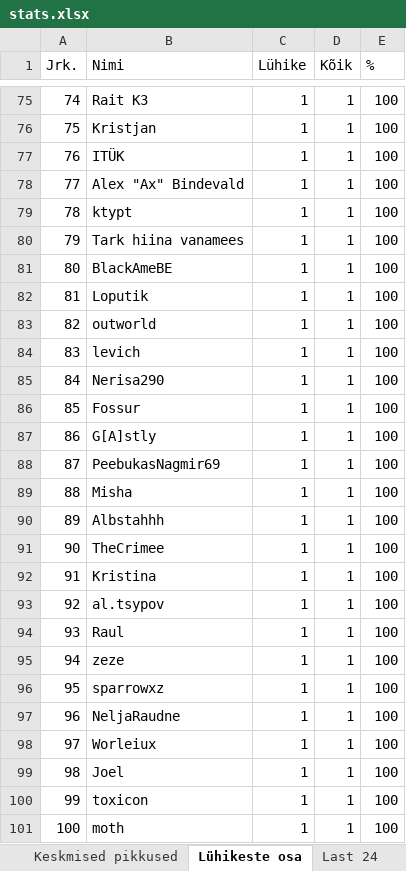
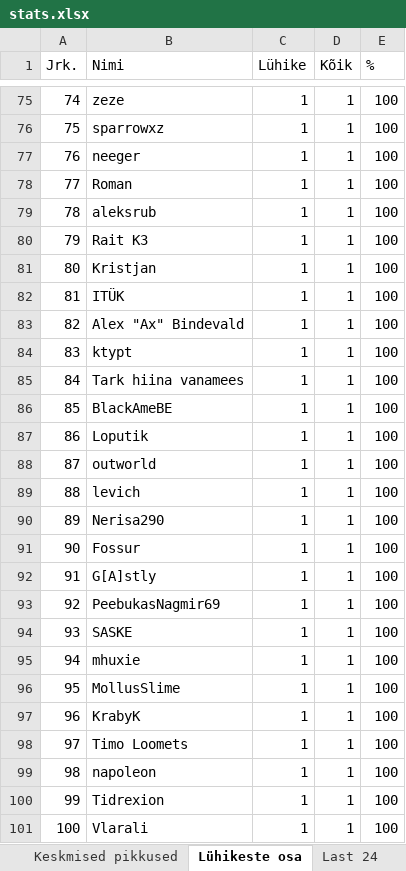
Before and after one commit to kallejre/discord-stats, an Excel workbook: Kaug/stats.xlsx, sheet Lühikeste osa, drawn as a sheet; only a part is shown, gaps mark what is left out; values as stored, in another font and other column widths than the file's, no borders; the diff covers the shown part only; the diff names each change by its address in the sheet, - before the commit and + after, or states it on an @@ line.

```diff
--- a/Kaug/stats.xlsx (sheet Lühikeste osa)
+++ b/Kaug/stats.xlsx (sheet Lühikeste osa)
-B75 (Nimi): Rait K3
+B75 (Nimi): zeze
-B76 (Nimi): Kristjan
+B76 (Nimi): sparrowxz
-B77 (Nimi): ITÜK
+B77 (Nimi): neeger
-B78 (Nimi): Alex "Ax" Bindevald
+B78 (Nimi): Roman
-B79 (Nimi): ktypt
+B79 (Nimi): aleksrub
-B80 (Nimi): Tark hiina vanamees
+B80 (Nimi): Rait K3
-B81 (Nimi): BlackAmeBE
+B81 (Nimi): Kristjan
-B82 (Nimi): Loputik
+B82 (Nimi): ITÜK
-B83 (Nimi): outworld
+B83 (Nimi): Alex "Ax" Bindevald
-B84 (Nimi): levich
+B84 (Nimi): ktypt
-B85 (Nimi): Nerisa290
+B85 (Nimi): Tark hiina vanamees
-B86 (Nimi): Fossur
+B86 (Nimi): BlackAmeBE
-B87 (Nimi): G[A]stly
+B87 (Nimi): Loputik
-B88 (Nimi): PeebukasNagmir69
+B88 (Nimi): outworld
-B89 (Nimi): Misha
+B89 (Nimi): levich
-B90 (Nimi): Albstahhh
+B90 (Nimi): Nerisa290
-B91 (Nimi): TheCrimee
+B91 (Nimi): Fossur
-B92 (Nimi): Kristina
+B92 (Nimi): G[A]stly
-B93 (Nimi): al.tsypov
+B93 (Nimi): PeebukasNagmir69
-B94 (Nimi): Raul
+B94 (Nimi): SASKE
-B95 (Nimi): zeze
+B95 (Nimi): mhuxie
-B96 (Nimi): sparrowxz
+B96 (Nimi): MollusSlime
-B97 (Nimi): NeljaRaudne
+B97 (Nimi): KrabyK
-B98 (Nimi): Worleiux
+B98 (Nimi): Timo Loomets
-B99 (Nimi): Joel
+B99 (Nimi): napoleon
-B100 (Nimi): toxicon
+B100 (Nimi): Tidrexion
-B101 (Nimi): moth
+B101 (Nimi): Vlarali
```
Also changed, not shown: 82 edited cells elsewhere in this sheet, sheet Msg to, sheet Msg to 2, sheet Tag to, other sheet tabs, Java/stats.xlsx, 18 other files.
